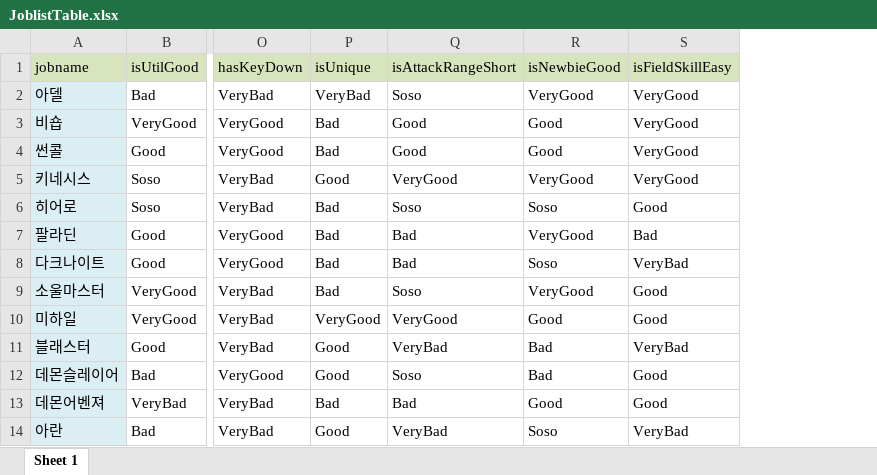
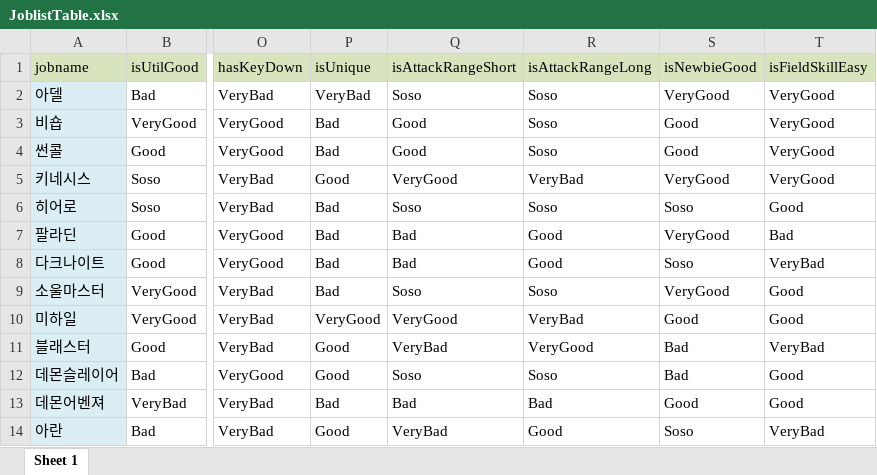
Before and after one commit to CHULBOONG/MaeBTI, an Excel workbook: DesignData/JoblistTable.xlsx, sheet Sheet 1, drawn as a sheet; only a part is shown, gaps mark what is left out; values as stored, in another font and other column widths than the file's, no borders; the diff names each change by its address in the sheet, - before the commit and + after, or states it on an @@ line.

```diff
--- a/DesignData/JoblistTable.xlsx (sheet Sheet 1)
+++ b/DesignData/JoblistTable.xlsx (sheet Sheet 1)
+column R (isAttackRangeLong), rows 2-14: Soso | Soso | Soso | VeryBad | Soso | Good | Good | Soso | VeryBad | VeryGood | Soso | Bad | Good
```
Also changed, not shown: DesignData/QuestionTable.xlsx.
